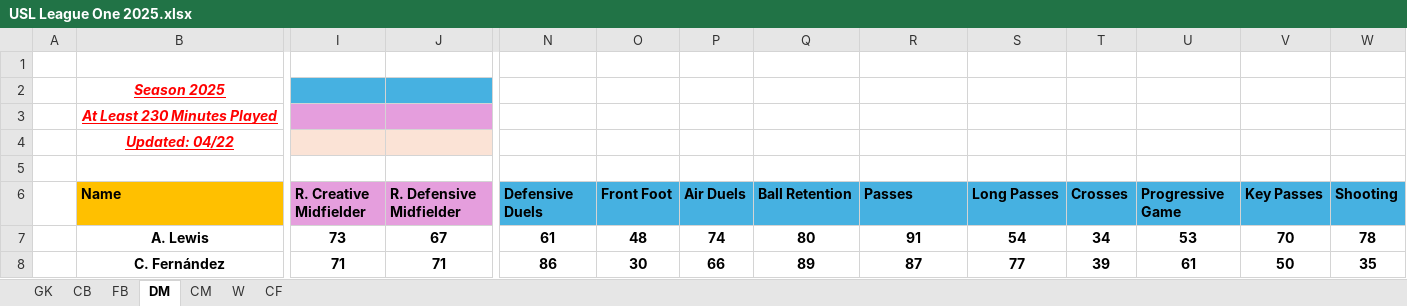
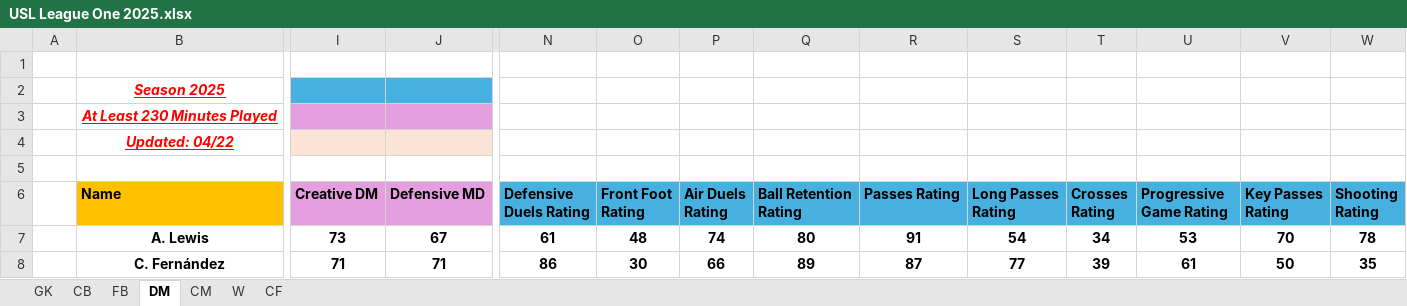
Before and after one commit to Lucho2107/Scouting-Dashobard, an Excel workbook: USL League One 2025.xlsx, sheet DM, drawn as a sheet; only a part is shown, gaps mark what is left out; values as stored, in another font and other column widths than the file's, no borders; conditional formats and table styles not drawn; the diff covers the shown part only; the diff names each change by its address in the sheet, - before the commit and + after, or states it on an @@ line.

```diff
--- a/USL League One 2025.xlsx (sheet DM)
+++ b/USL League One 2025.xlsx (sheet DM)
-I6: R. Creative Midfielder
+I6: Creative DM
-J6: R. Defensive Midfielder
+J6: Defensive MD
-N6: Defensive Duels
+N6: Defensive Duels Rating
-O6: Front Foot
+O6: Front Foot Rating
-P6: Air Duels
+P6: Air Duels Rating
-Q6: Ball Retention
+Q6: Ball Retention Rating
-R6: Passes
+R6: Passes Rating
-S6: Long Passes
+S6: Long Passes Rating
-T6: Crosses
+T6: Crosses Rating
-U6: Progressive Game
+U6: Progressive Game Rating
-V6: Key Passes
+V6: Key Passes Rating
-W6: Shooting
+W6: Shooting Rating
```
Also changed, not shown: 9 edited cells elsewhere in this sheet, sheet CF, sheet FB, sheet CB, sheet CM, sheet W.
